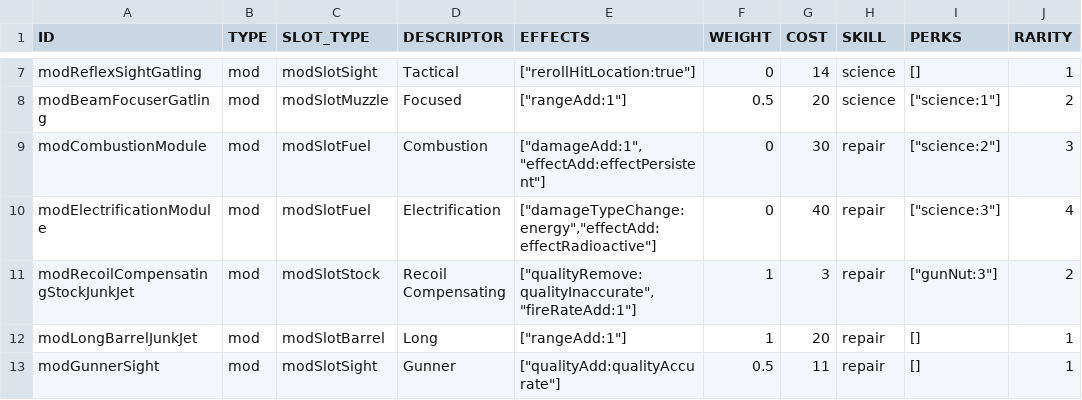
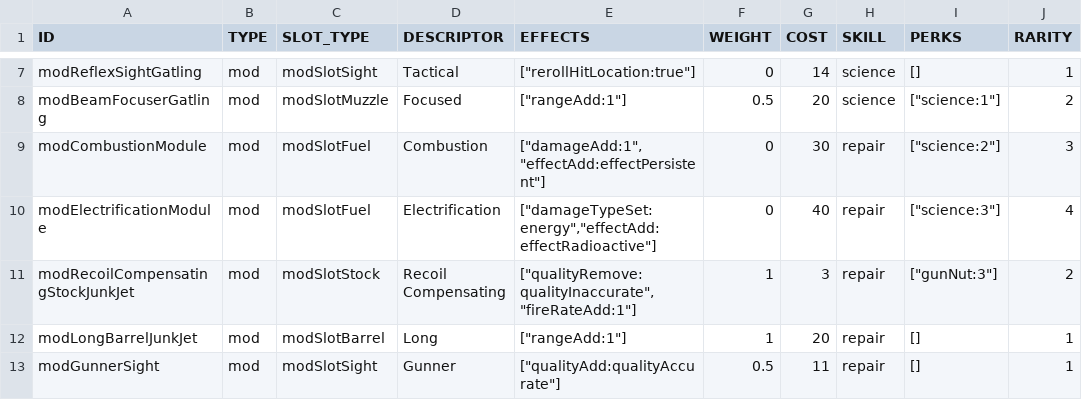
Before and after one commit to vittoema96/vittoema96.github.io, a CSV file: public/data/mods/bigGunMods.csv, drawn as a sheet; only a part is shown, gaps mark what is left out; the diff names each change by its address in the sheet, - before the commit and + after, or states it on an @@ line.

```diff
--- a/public/data/mods/bigGunMods.csv
+++ b/public/data/mods/bigGunMods.csv
-E10 (EFFECTS): ["damageTypeChange:energy","effectAdd:effectRadioactive"]
+E10 (EFFECTS): ["damageTypeSet:energy","effectAdd:effectRadioactive"]
```
Also changed, not shown: public/data/mods/energyWeaponMods.csv, public/data/mods/meleeWeaponMods.csv, 13 other files.
